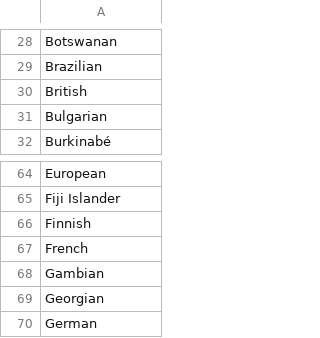
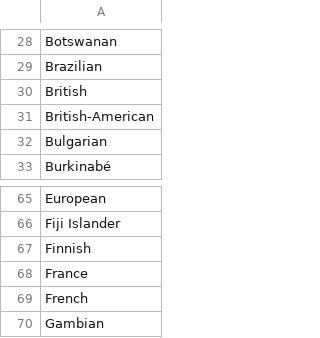
Before and after one commit to NYPL/pic-data, a CSV file: csv/nationalities.csv, drawn as a sheet; only a part is shown, gaps mark what is left out; the shorter side is filled out with more unchanged rows; the diff names each change by its address in the sheet, - before the commit and + after, or states it on an @@ line.

```diff
--- a/csv/nationalities.csv
+++ b/csv/nationalities.csv
+row 31: British-American
+row 68: France
```
Also changed, not shown: csv/format.csv, csv/process.csv, 6 other files.
